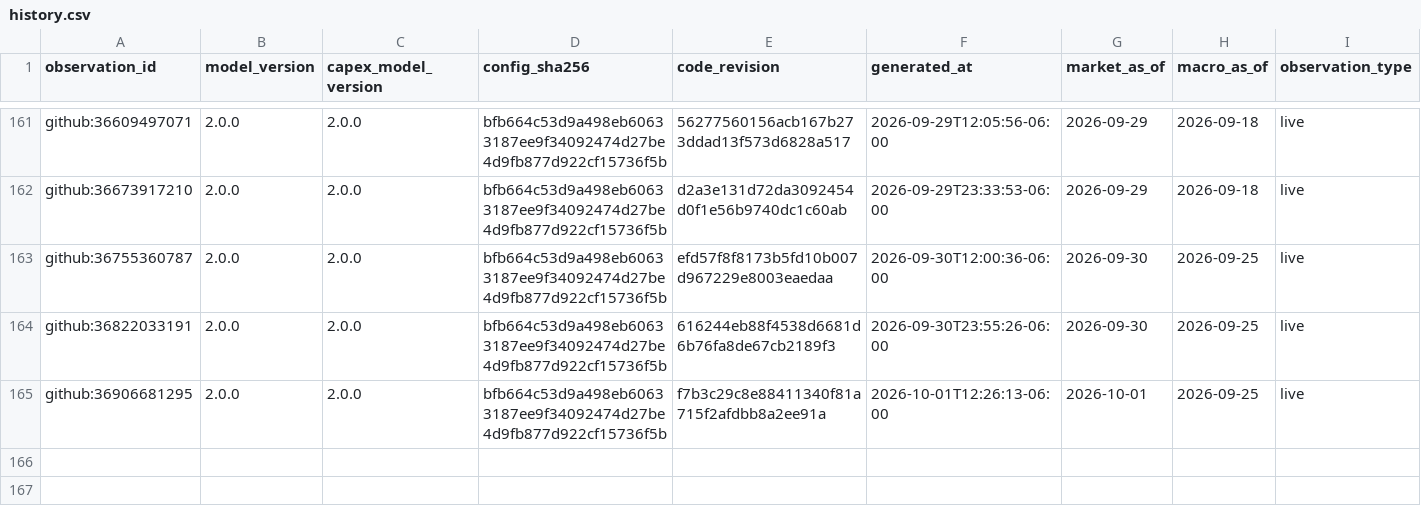
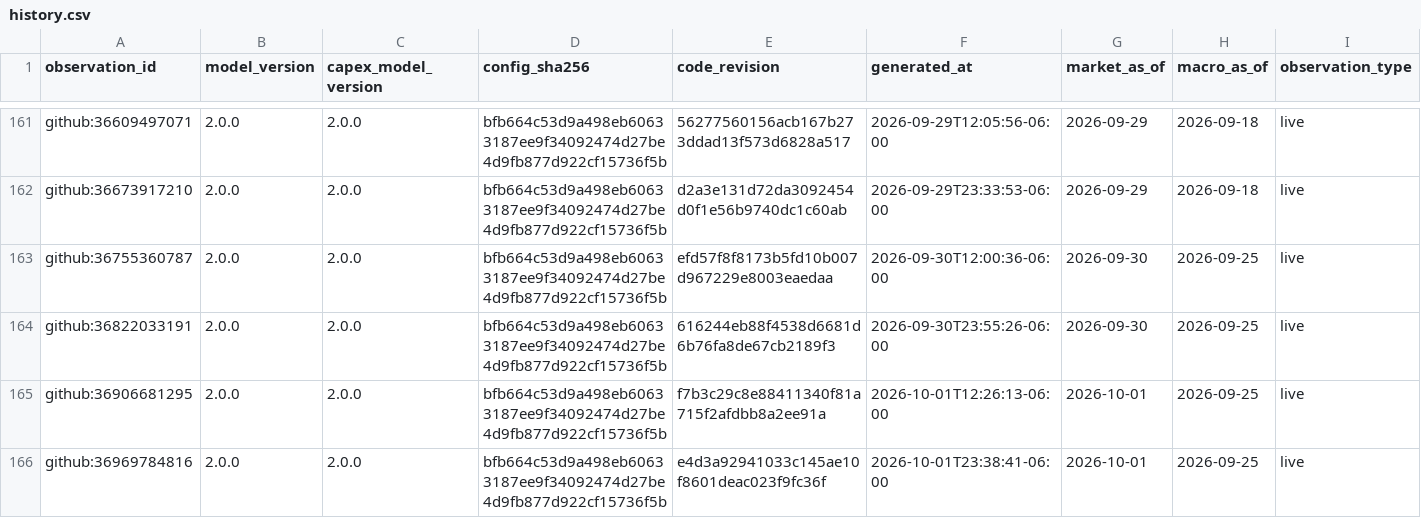
Before and after one commit to Bluxor-ai/radar-de-la-burbuja-ia, a CSV file: data/history.csv, drawn as a sheet; only a part is shown, gaps mark what is left out; rows hold the shown columns only; the diff names each change by its address in the sheet, - before the commit and + after, or states it on an @@ line.

```diff
--- a/data/history.csv
+++ b/data/history.csv
+row 166: github:36969784816 | 2.0.0 | 2.0.0 | bfb664c53d9a498eb60633187ee9f34092474d27be4d9fb877d922cf15736f5b | e4d3a92941033c145ae10f8601deac023f9fc36f | 2026-10-01T23:38:41-06:00 | 2026-10-01 | 2026-09-25 | live
```
Also changed, not shown: data/gpu_price_history.csv, public/gpu_price_history.csv, 6 other files.
